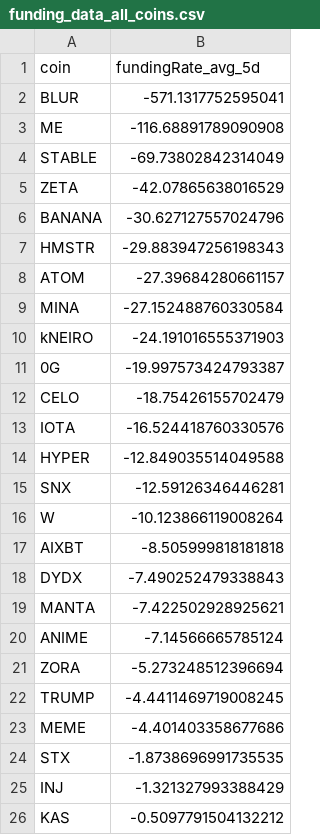
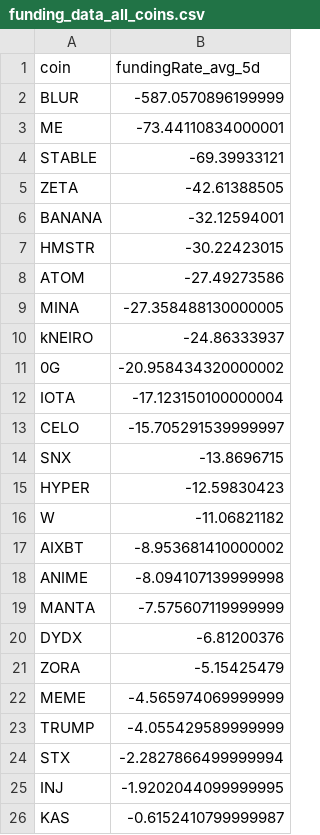
Before and after one commit to traders-ark/hyperliquid-carry-screener, a CSV file: funding_data_all_coins.csv, drawn as a sheet.

```diff
--- a/funding_data_all_coins.csv
+++ b/funding_data_all_coins.csv
@@ -1,26 +1,26 @@
 coin,fundingRate_avg_5d
-BLUR,-571.1317752595041
-ME,-116.68891789090908
-STABLE,-69.73802842314049
-ZETA,-42.07865638016529
-BANANA,-30.627127557024796
-HMSTR,-29.883947256198343
-ATOM,-27.39684280661157
-MINA,-27.152488760330584
-kNEIRO,-24.191016555371903
-0G,-19.997573424793387
-CELO,-18.75426155702479
-IOTA,-16.524418760330576
-HYPER,-12.849035514049588
-SNX,-12.59126346446281
-W,-10.123866119008264
-AIXBT,-8.505999818181818
-DYDX,-7.490252479338843
-MANTA,-7.422502928925621
-ANIME,-7.14566665785124
-ZORA,-5.273248512396694
-TRUMP,-4.4411469719008245
-MEME,-4.401403358677686
-STX,-1.8738696991735535
-INJ,-1.321327993388429
-KAS,-0.5097791504132212
+BLUR,-587.0570896199999
+ME,-73.44110834000001
+STABLE,-69.39933121
+ZETA,-42.61388505
+BANANA,-32.12594001
+HMSTR,-30.22423015
+ATOM,-27.49273586
+MINA,-27.358488130000005
+kNEIRO,-24.86333937
+0G,-20.958434320000002
+IOTA,-17.123150100000004
+CELO,-15.705291539999997
+SNX,-13.8696715
+HYPER,-12.59830423
+W,-11.06821182
+AIXBT,-8.953681410000002
+ANIME,-8.094107139999998
+MANTA,-7.575607119999999
+DYDX,-6.81200376
+ZORA,-5.15425479
+MEME,-4.565974069999999
+TRUMP,-4.055429589999999
+STX,-2.2827866499999994
+INJ,-1.9202044099999995
+KAS,-0.6152410799999987
```
Also changed, not shown: 1 other file.
